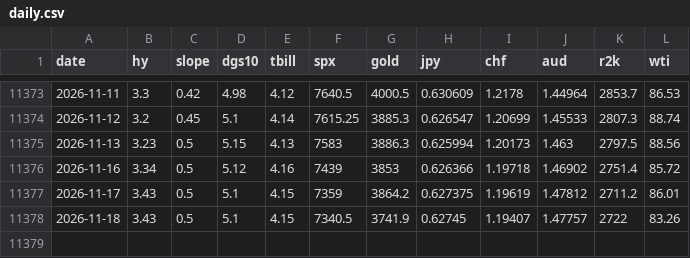
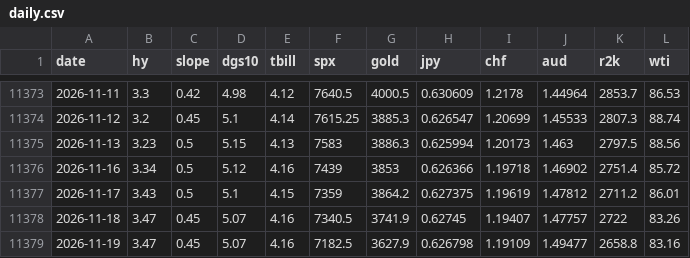
Before and after one commit to jbirnie209/strategy-dashboard, a CSV file: data/daily.csv, drawn as a sheet; only a part is shown, gaps mark what is left out.

```diff
--- a/data/daily.csv
+++ b/data/daily.csv
@@ -11377,2 +11377,3 @@ date,hy,slope,dgs10,tbill,spx,gold,jpy,chf,aud,r2k,wti
 2026-11-17,3.43,0.5,5.1,4.15,7359,3864.2,0.627375,1.19619,1.47812,2711.2,86.01
-2026-11-18,3.43,0.5,5.1,4.15,7340.5,3741.9,0.62745,1.19407,1.47757,2722,83.26
+2026-11-18,3.47,0.45,5.07,4.16,7340.5,3741.9,0.62745,1.19407,1.47757,2722,83.26
+2026-11-19,3.47,0.45,5.07,4.16,7182.5,3627.9,0.626798,1.19109,1.49477,2658.8,83.16
```
Also changed, not shown: data/fred/BAA10Y.csv, data/fred/BAMLH0A0HYM2.csv, 6 other files.
